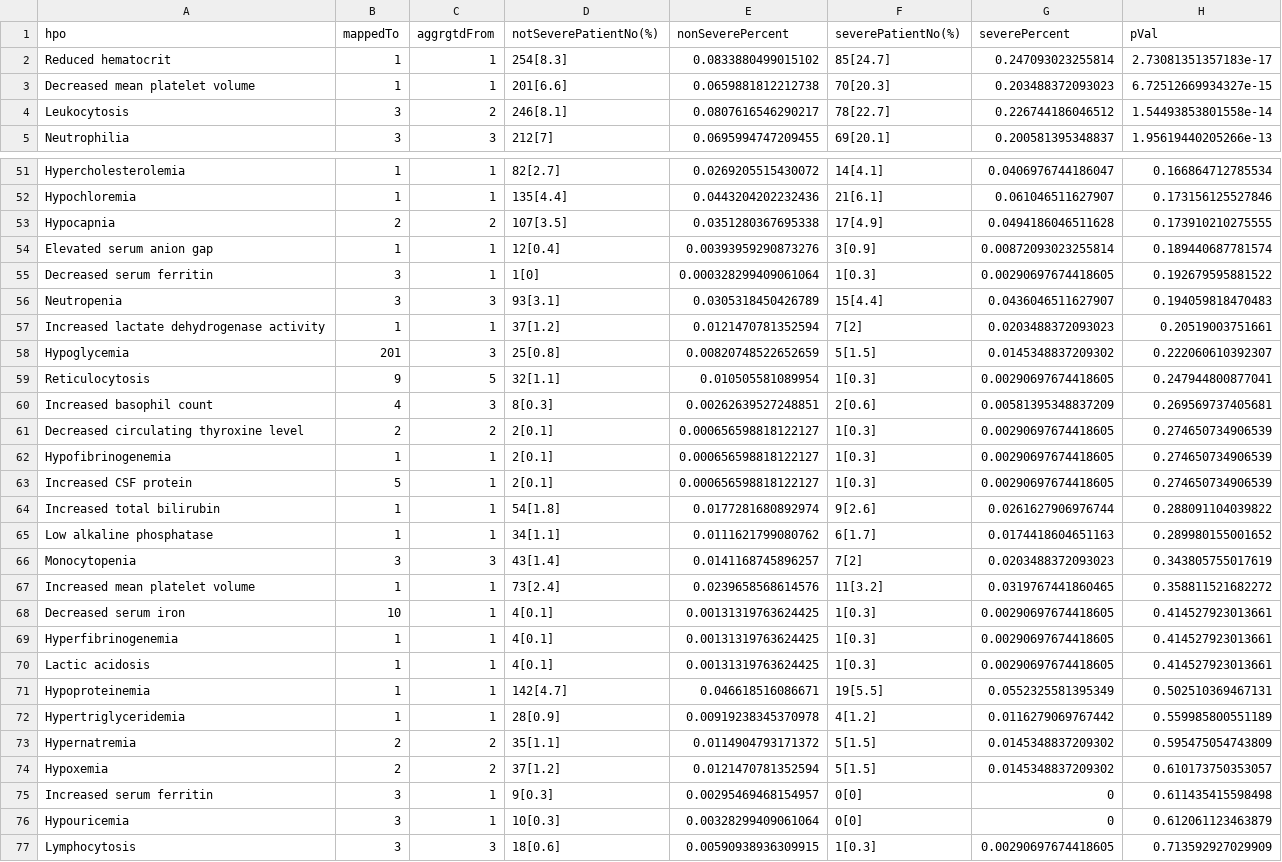
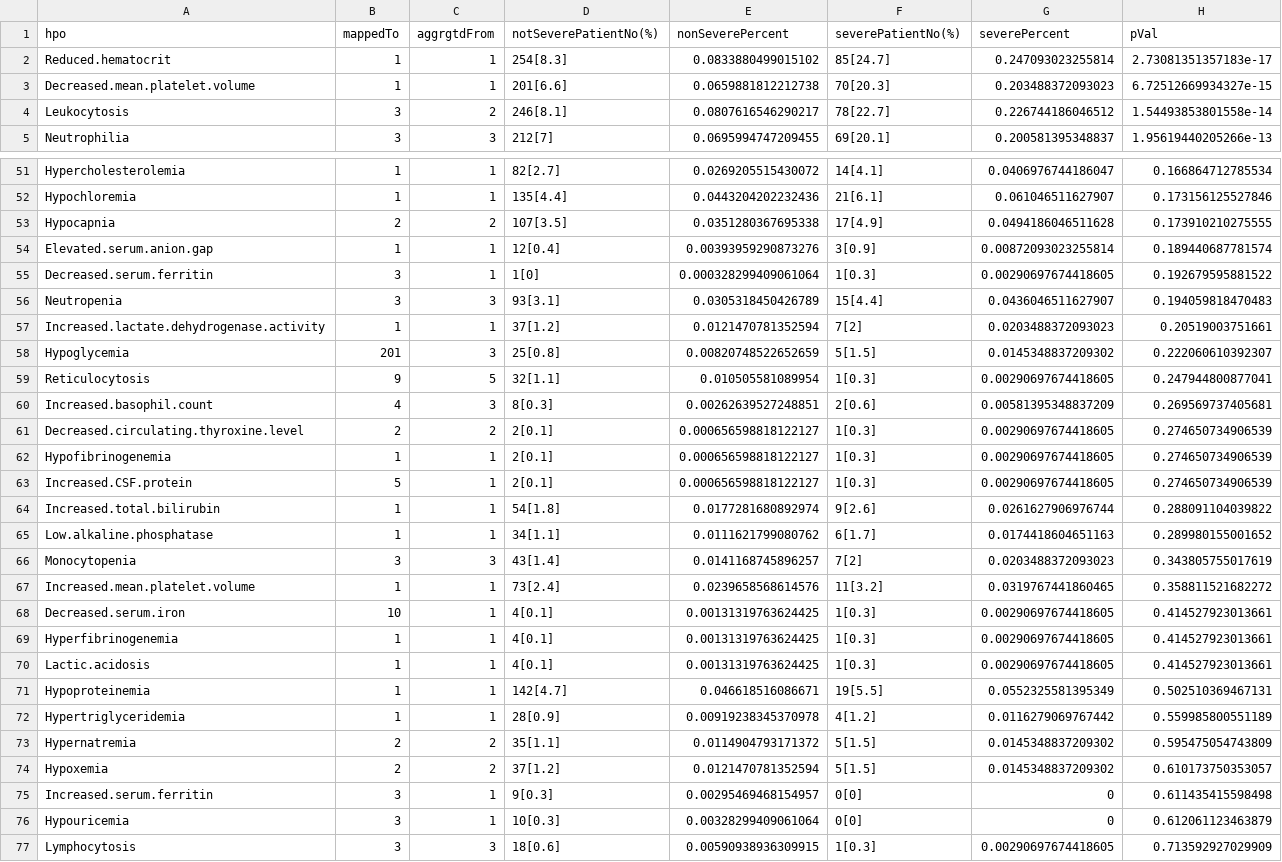
Before and after one commit to TheJacksonLaboratory/HUSHDataAnalysis, a CSV file: data/patientCombinedCounts_asthmaNodiabetesNoLiverDamage.csv, drawn as a sheet; only a part is shown, gaps mark what is left out; the diff covers the shown part only.

```diff
--- a/data/patientCombinedCounts_asthmaNodiabetesNoLiverDamage.csv
+++ b/data/patientCombinedCounts_asthmaNodiabetesNoLiverDamage.csv
@@ -1,4 +1,4 @@
 hpo,mappedTo,aggrgtdFrom,notSeverePatientNo(%),nonSeverePercent,severePatientNo(%),severePercent,pVal
-Reduced hematocrit,1,1,254[8.3],0.0833880499015102,85[24.7],0.247093023255814,2.73081351357183e-17
-Decreased mean platelet volume,1,1,201[6.6],0.0659881812212738,70[20.3],0.203488372093023,6.72512669934327e-15
+Reduced.hematocrit,1,1,254[8.3],0.0833880499015102,85[24.7],0.247093023255814,2.73081351357183e-17
+Decreased.mean.platelet.volume,1,1,201[6.6],0.0659881812212738,70[20.3],0.203488372093023,6.72512669934327e-15
 Leukocytosis,3,2,246[8.1],0.0807616546290217,78[22.7],0.226744186046512,1.54493853801558e-14
@@ -53,19 +53,19 @@ Hypochloremia,1,1,135[4.4],0.0443204202232436,21[6.1],0.061046511627907,0.173156
 Hypocapnia,2,2,107[3.5],0.0351280367695338,17[4.9],0.0494186046511628,0.173910210275555
-Elevated serum anion gap,1,1,12[0.4],0.00393959290873276,3[0.9],0.00872093023255814,0.189440687781574
-Decreased serum ferritin,3,1,1[0],0.000328299409061064,1[0.3],0.00290697674418605,0.192679595881522
+Elevated.serum.anion.gap,1,1,12[0.4],0.00393959290873276,3[0.9],0.00872093023255814,0.189440687781574
+Decreased.serum.ferritin,3,1,1[0],0.000328299409061064,1[0.3],0.00290697674418605,0.192679595881522
 Neutropenia,3,3,93[3.1],0.0305318450426789,15[4.4],0.0436046511627907,0.194059818470483
-Increased lactate dehydrogenase activity,1,1,37[1.2],0.0121470781352594,7[2],0.0203488372093023,0.20519003751661
+Increased.lactate.dehydrogenase.activity,1,1,37[1.2],0.0121470781352594,7[2],0.0203488372093023,0.20519003751661
 Hypoglycemia,201,3,25[0.8],0.00820748522652659,5[1.5],0.0145348837209302,0.222060610392307
 Reticulocytosis,9,5,32[1.1],0.010505581089954,1[0.3],0.00290697674418605,0.247944800877041
-Increased basophil count,4,3,8[0.3],0.00262639527248851,2[0.6],0.00581395348837209,0.269569737405681
-Decreased circulating thyroxine level,2,2,2[0.1],0.000656598818122127,1[0.3],0.00290697674418605,0.274650734906539
+Increased.basophil.count,4,3,8[0.3],0.00262639527248851,2[0.6],0.00581395348837209,0.269569737405681
+Decreased.circulating.thyroxine.level,2,2,2[0.1],0.000656598818122127,1[0.3],0.00290697674418605,0.274650734906539
 Hypofibrinogenemia,1,1,2[0.1],0.000656598818122127,1[0.3],0.00290697674418605,0.274650734906539
-Increased CSF protein,5,1,2[0.1],0.000656598818122127,1[0.3],0.00290697674418605,0.274650734906539
-Increased total bilirubin,1,1,54[1.8],0.0177281680892974,9[2.6],0.0261627906976744,0.288091104039822
-Low alkaline phosphatase,1,1,34[1.1],0.0111621799080762,6[1.7],0.0174418604651163,0.289980155001652
+Increased.CSF.protein,5,1,2[0.1],0.000656598818122127,1[0.3],0.00290697674418605,0.274650734906539
+Increased.total.bilirubin,1,1,54[1.8],0.0177281680892974,9[2.6],0.0261627906976744,0.288091104039822
+Low.alkaline.phosphatase,1,1,34[1.1],0.0111621799080762,6[1.7],0.0174418604651163,0.289980155001652
 Monocytopenia,3,3,43[1.4],0.0141168745896257,7[2],0.0203488372093023,0.343805755017619
-Increased mean platelet volume,1,1,73[2.4],0.0239658568614576,11[3.2],0.0319767441860465,0.358811521682272
-Decreased serum iron,10,1,4[0.1],0.00131319763624425,1[0.3],0.00290697674418605,0.414527923013661
+Increased.mean.platelet.volume,1,1,73[2.4],0.0239658568614576,11[3.2],0.0319767441860465,0.358811521682272
+Decreased.serum.iron,10,1,4[0.1],0.00131319763624425,1[0.3],0.00290697674418605,0.414527923013661
 Hyperfibrinogenemia,1,1,4[0.1],0.00131319763624425,1[0.3],0.00290697674418605,0.414527923013661
-Lactic acidosis,1,1,4[0.1],0.00131319763624425,1[0.3],0.00290697674418605,0.414527923013661
+Lactic.acidosis,1,1,4[0.1],0.00131319763624425,1[0.3],0.00290697674418605,0.414527923013661
 Hypoproteinemia,1,1,142[4.7],0.046618516086671,19[5.5],0.0552325581395349,0.502510369467131
@@ -74,3 +74,3 @@ Hypernatremia,2,2,35[1.1],0.0114904793171372,5[1.5],0.0145348837209302,0.5954750
 Hypoxemia,2,2,37[1.2],0.0121470781352594,5[1.5],0.0145348837209302,0.610173750353057
-Increased serum ferritin,3,1,9[0.3],0.00295469468154957,0[0],0,0.611435415598498
+Increased.serum.ferritin,3,1,9[0.3],0.00295469468154957,0[0],0,0.611435415598498
 Hypouricemia,3,1,10[0.3],0.00328299409061064,0[0],0,0.612061123463879
```
Also changed, not shown: 37 edited cells elsewhere in this file, data/patientCombinedCounts_noasthmaNoDiabetesNoLiverDamage.csv, 3 other files.
